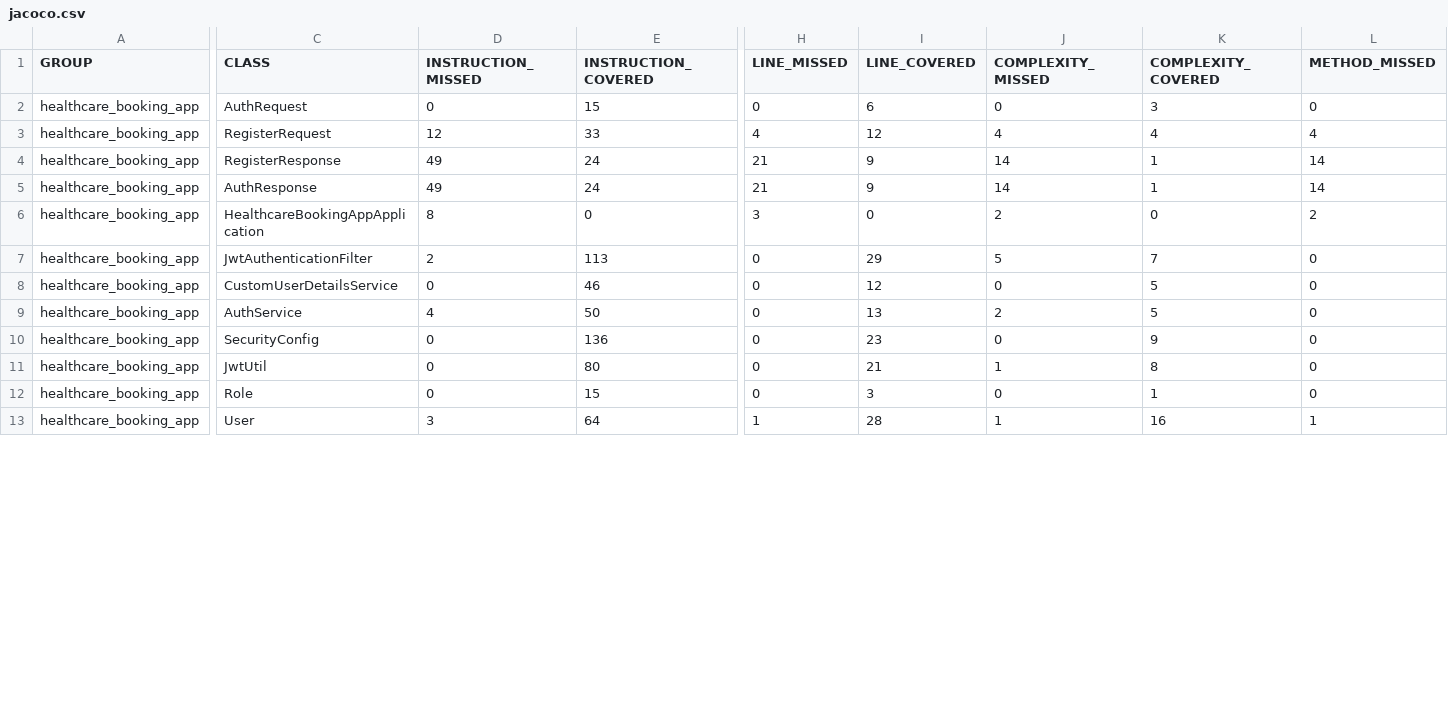
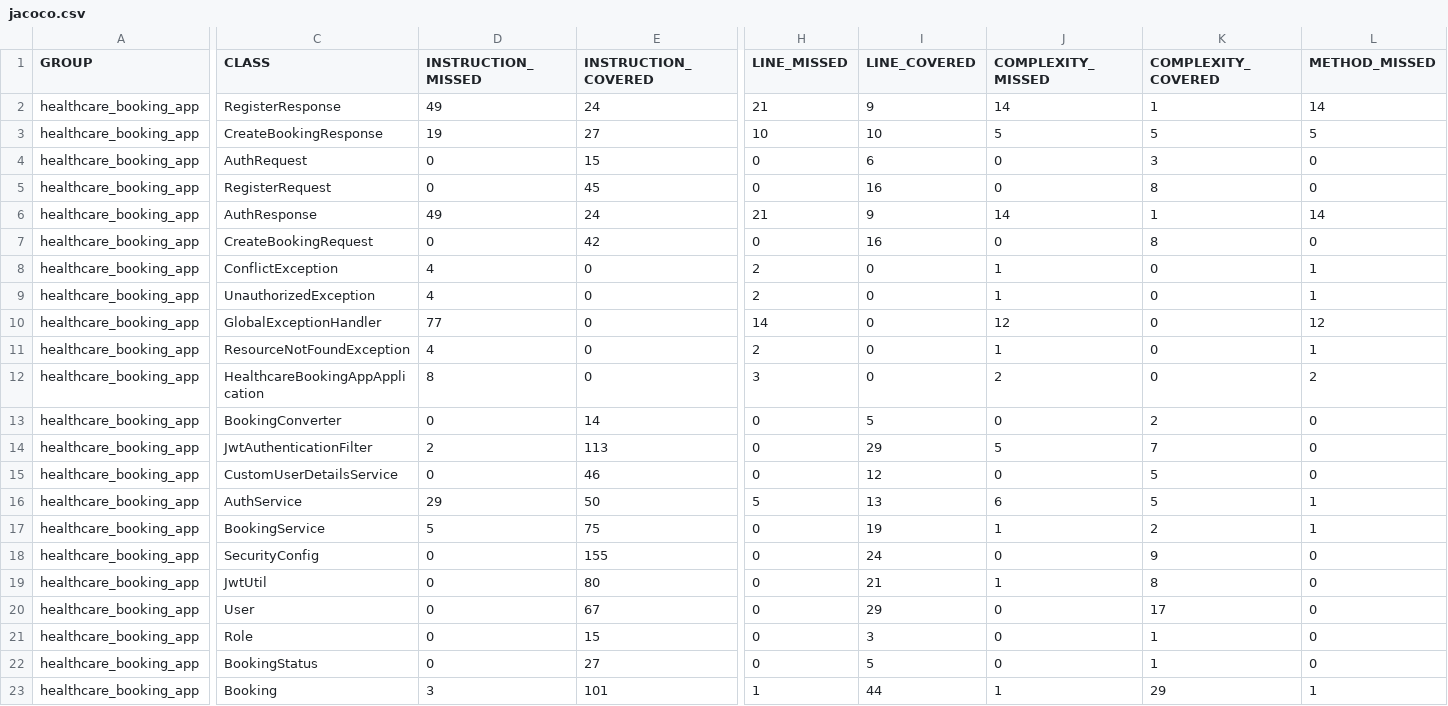
Before and after one commit to Ollie1994/health_care_ab_server, a CSV file: jacoco.csv, drawn as a sheet; only a part is shown, gaps mark what is left out; addresses are those after the commit; rows hold the shown columns only; the diff covers the shown part only; the diff names each change by its address in the sheet, - before the commit and + after, or states it on an @@ line.

```diff
--- a/jacoco.csv
+++ b/jacoco.csv
@@ row 4 moved to row 2: healthcare_booking_app @@
+row 3: healthcare_booking_app | CreateBookingResponse | 19 | 27 | 10 | 10 | 5 | 5 | 5
-D5 (INSTRUCTION_MISSED): 12
+D5 (INSTRUCTION_MISSED): 0
-E5 (INSTRUCTION_COVERED): 33
+E5 (INSTRUCTION_COVERED): 45
-H5 (LINE_MISSED): 4
+H5 (LINE_MISSED): 0
-I5 (LINE_COVERED): 12
+I5 (LINE_COVERED): 16
-J5 (COMPLEXITY_MISSED): 4
+J5 (COMPLEXITY_MISSED): 0
-K5 (COMPLEXITY_COVERED): 4
+K5 (COMPLEXITY_COVERED): 8
-L5 (METHOD_MISSED): 4
+L5 (METHOD_MISSED): 0
+row 7: healthcare_booking_app | CreateBookingRequest | 0 | 42 | 0 | 16 | 0 | 8 | 0
+row 8: healthcare_booking_app | ConflictException | 4 | 0 | 2 | 0 | 1 | 0 | 1
+row 9: healthcare_booking_app | UnauthorizedException | 4 | 0 | 2 | 0 | 1 | 0 | 1
+row 10: healthcare_booking_app | GlobalExceptionHandler | 77 | 0 | 14 | 0 | 12 | 0 | 12
+row 11: healthcare_booking_app | ResourceNotFoundException | 4 | 0 | 2 | 0 | 1 | 0 | 1
+row 13: healthcare_booking_app | BookingConverter | 0 | 14 | 0 | 5 | 0 | 2 | 0
-D16 (INSTRUCTION_MISSED): 4
+D16 (INSTRUCTION_MISSED): 29
-H16 (LINE_MISSED): 0
+H16 (LINE_MISSED): 5
-J16 (COMPLEXITY_MISSED): 2
+J16 (COMPLEXITY_MISSED): 6
-L16 (METHOD_MISSED): 0
+L16 (METHOD_MISSED): 1
+row 17: healthcare_booking_app | BookingService | 5 | 75 | 0 | 19 | 1 | 2 | 1
-E18 (INSTRUCTION_COVERED): 136
+E18 (INSTRUCTION_COVERED): 155
-I18 (LINE_COVERED): 23
+I18 (LINE_COVERED): 24
+row 20: healthcare_booking_app | User | 0 | 67 | 0 | 29 | 0 | 17 | 0
+row 22: healthcare_booking_app | BookingStatus | 0 | 27 | 0 | 5 | 0 | 1 | 0
-C23 (CLASS): User
+C23 (CLASS): Booking
-E23 (INSTRUCTION_COVERED): 64
+E23 (INSTRUCTION_COVERED): 101
-I23 (LINE_COVERED): 28
+I23 (LINE_COVERED): 44
-K23 (COMPLEXITY_COVERED): 16
+K23 (COMPLEXITY_COVERED): 29
```
Also changed, not shown: 1 added row and 5 edited cells elsewhere in this file, 49 other files.
